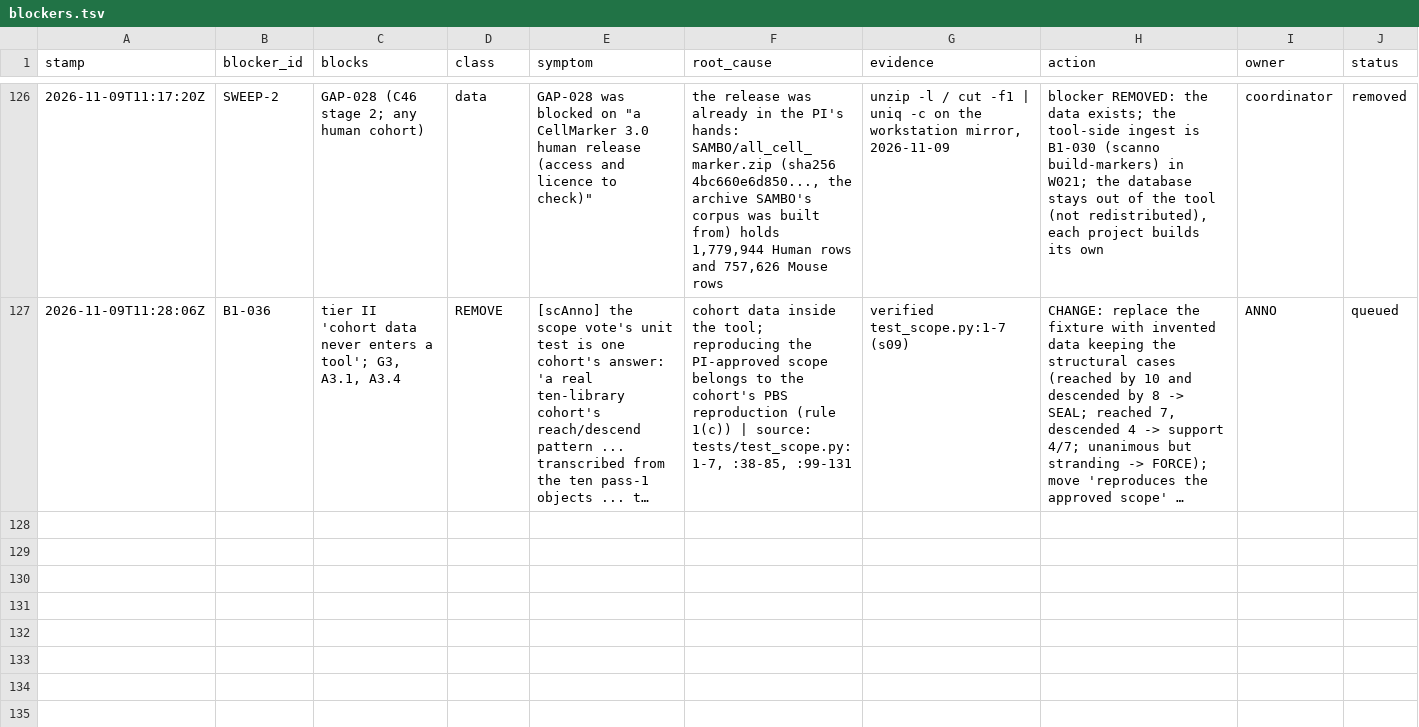
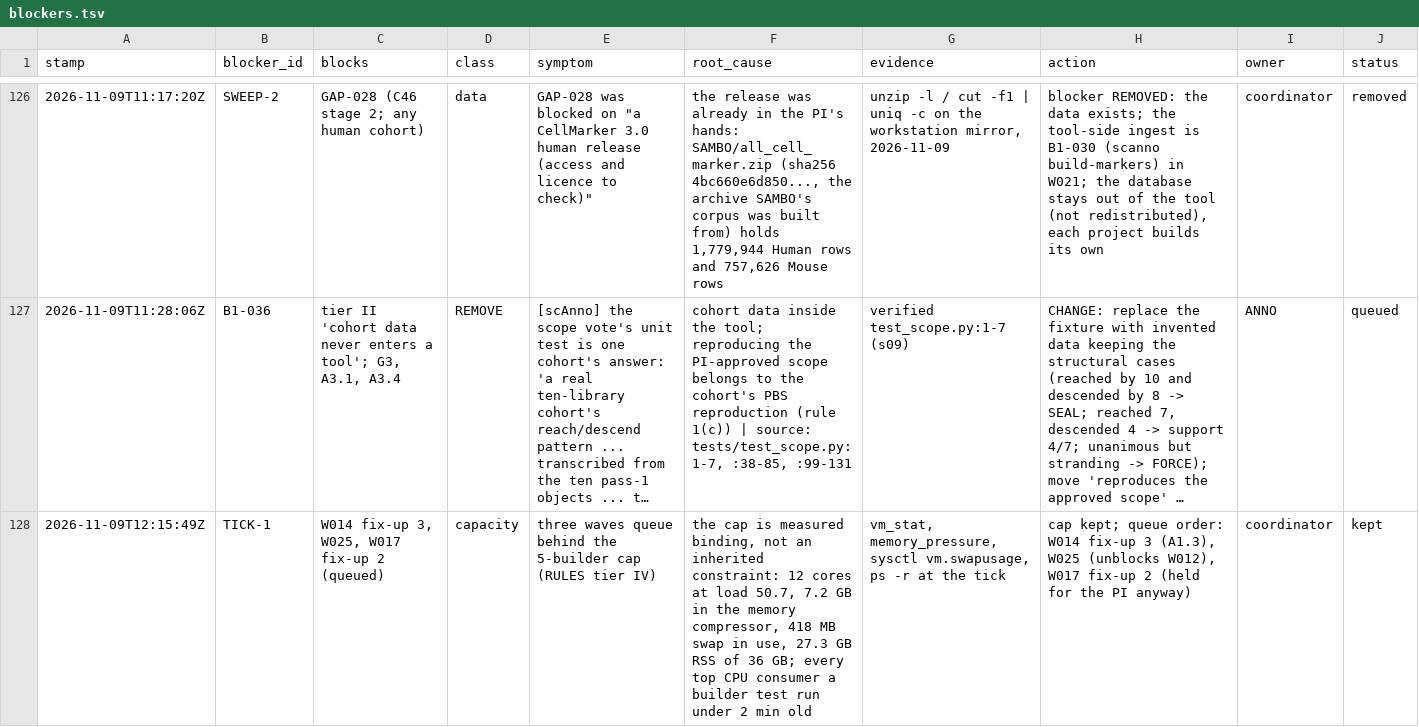
Before and after one commit to JiaenLin/single-cell-harness, a TSV file: autodev/ledger/blockers.tsv, drawn as a sheet; only a part is shown, gaps mark what is left out; long unchanged cells end in …; the diff names each change by its address in the sheet, - before the commit and + after, or states it on an @@ line.

```diff
--- a/autodev/ledger/blockers.tsv
+++ b/autodev/ledger/blockers.tsv
+row 128: 2026-11-09T12:15:49Z | TICK-1 | W014 fix-up 3, W025, W017 fix-up 2 (queued) | capacity | three waves queue behind the 5-builder cap (RULES tier IV) | the cap is measured binding, not an inherited constraint: 12 cores at load 50.7, 7.2 GB in the memory compressor, 418 MB swap in use, 27.3 GB RSS of 36 GB; every top CPU consumer a builder test run under 2 min old | vm_stat, memory_pressure, sysctl vm.swapusage, ps -r at the tick | cap kept; queue order: W014 fix-up 3 (A1.3), W025 (unblocks W012), W017 fix-up 2 (held for the PI anyway) | coordinator | kept
```
